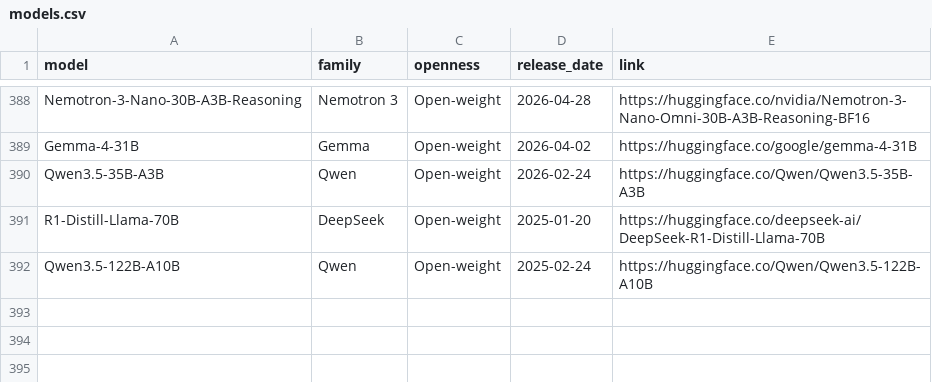
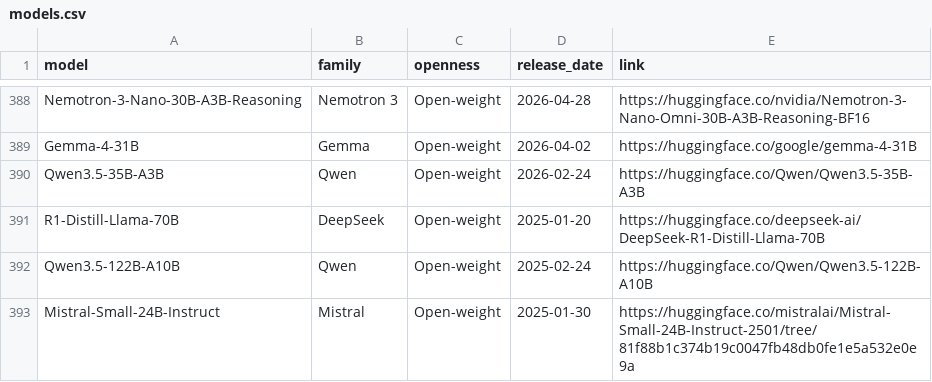
Before and after one commit to What-LLMs-Can-not-Do/What-LLMs-Can-not-Do.github.io, a CSV file: public/models.csv, drawn as a sheet; only a part is shown, gaps mark what is left out; the diff names each change by its address in the sheet, - before the commit and + after, or states it on an @@ line.

```diff
--- a/public/models.csv
+++ b/public/models.csv
+row 393: Mistral-Small-24B-Instruct | Mistral | Open-weight | 2025-01-30 | https://huggingface.co/mistralai/Mistral-Small-24B-Instruct-2501/tree/81f88b1c374b19c0047fb48db0fe1e5a532e0e9a
```
Also changed, not shown: public/data.csv.
